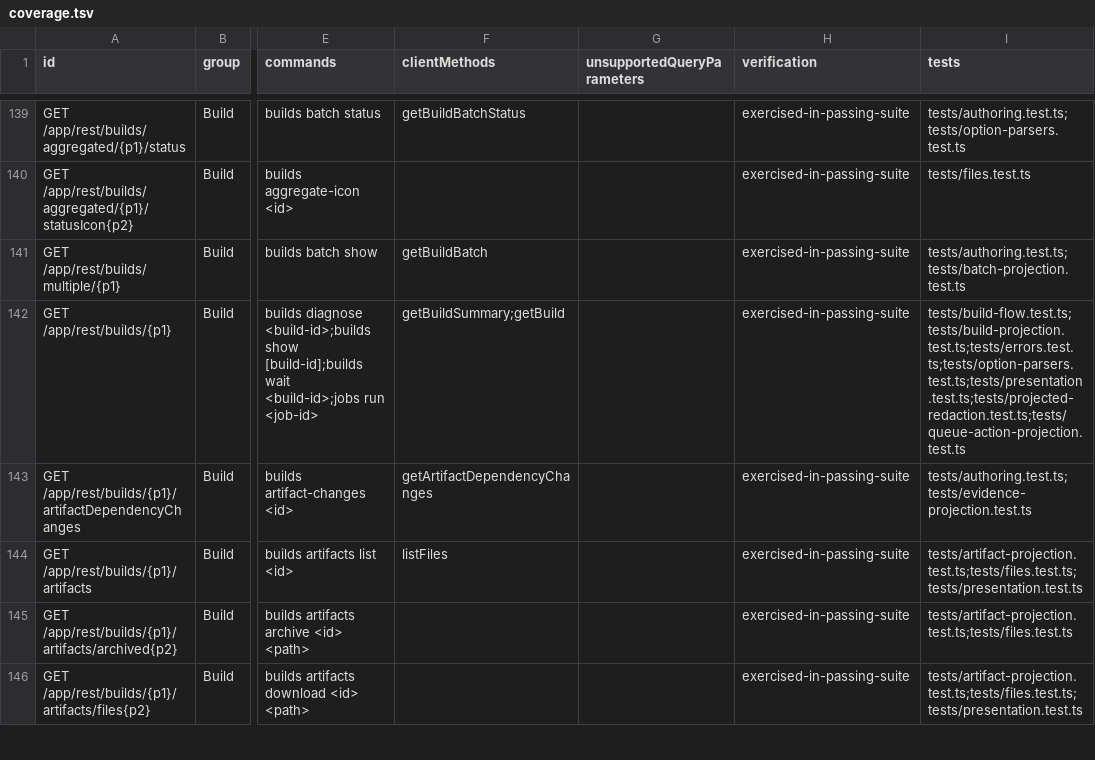
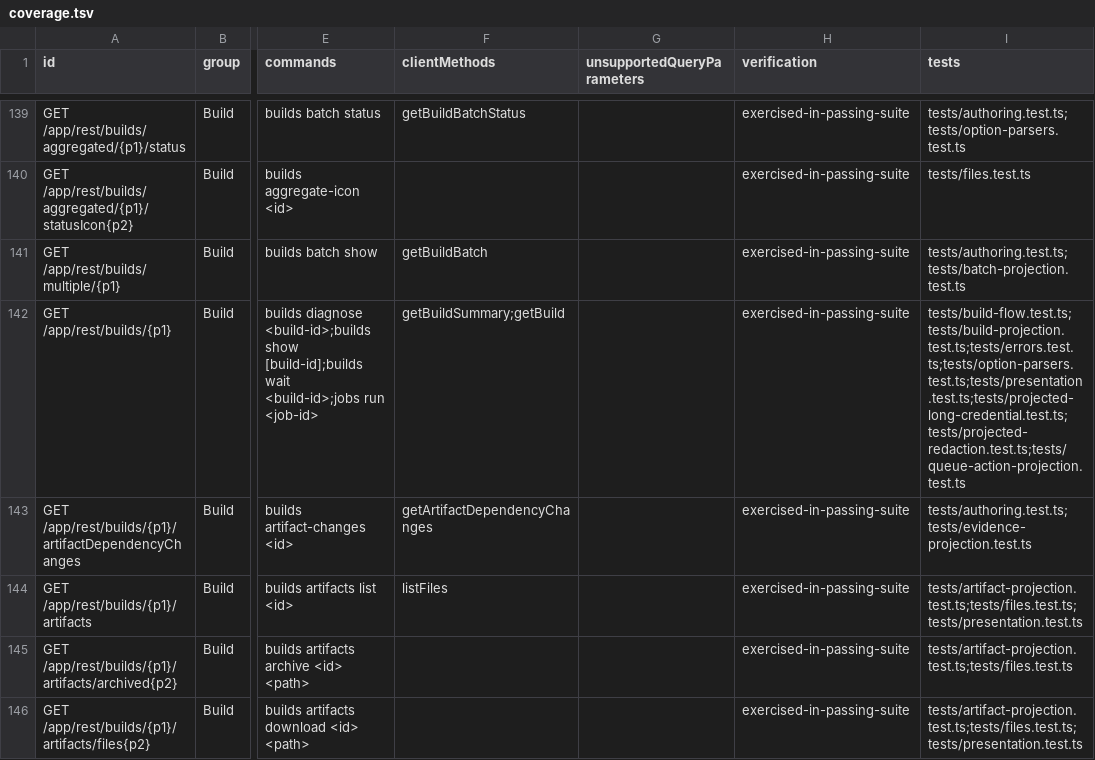
Before and after one commit to iXab3r/teamcity-cli, a TSV file: docs/rest-api-coverage/current/coverage.tsv, drawn as a sheet; only a part is shown, gaps mark what is left out; the diff names each change by its address in the sheet, - before the commit and + after, or states it on an @@ line.

Commit message:
fix: mask projected credentials through bounded decoding
Decode percent escapes and JSON string escapes for up to three rounds. Preserve literal in-place masking and redact the whole original string on a decoded match. Document the scope and refresh the stale coverage evidence.

Refs #74

```diff
--- a/docs/rest-api-coverage/current/coverage.tsv
+++ b/docs/rest-api-coverage/current/coverage.tsv
-I142 (tests): tests/build-flow.test.ts;tests/build-projection.test.ts;tests/errors.test.ts;tests/option-parsers.test.ts;tests/presentation.test.ts;tests/projected-redaction.test.ts;tests/queue-action-projection.test.ts
+I142 (tests): tests/build-flow.test.ts;tests/build-projection.test.ts;tests/errors.test.ts;tests/option-parsers.test.ts;tests/presentation.test.ts;tests/projected-long-credential.test.ts;tests/projected-redaction.test.ts;tests/queue-action-projection.test.ts
```
Also changed, not shown: 6 other files.
